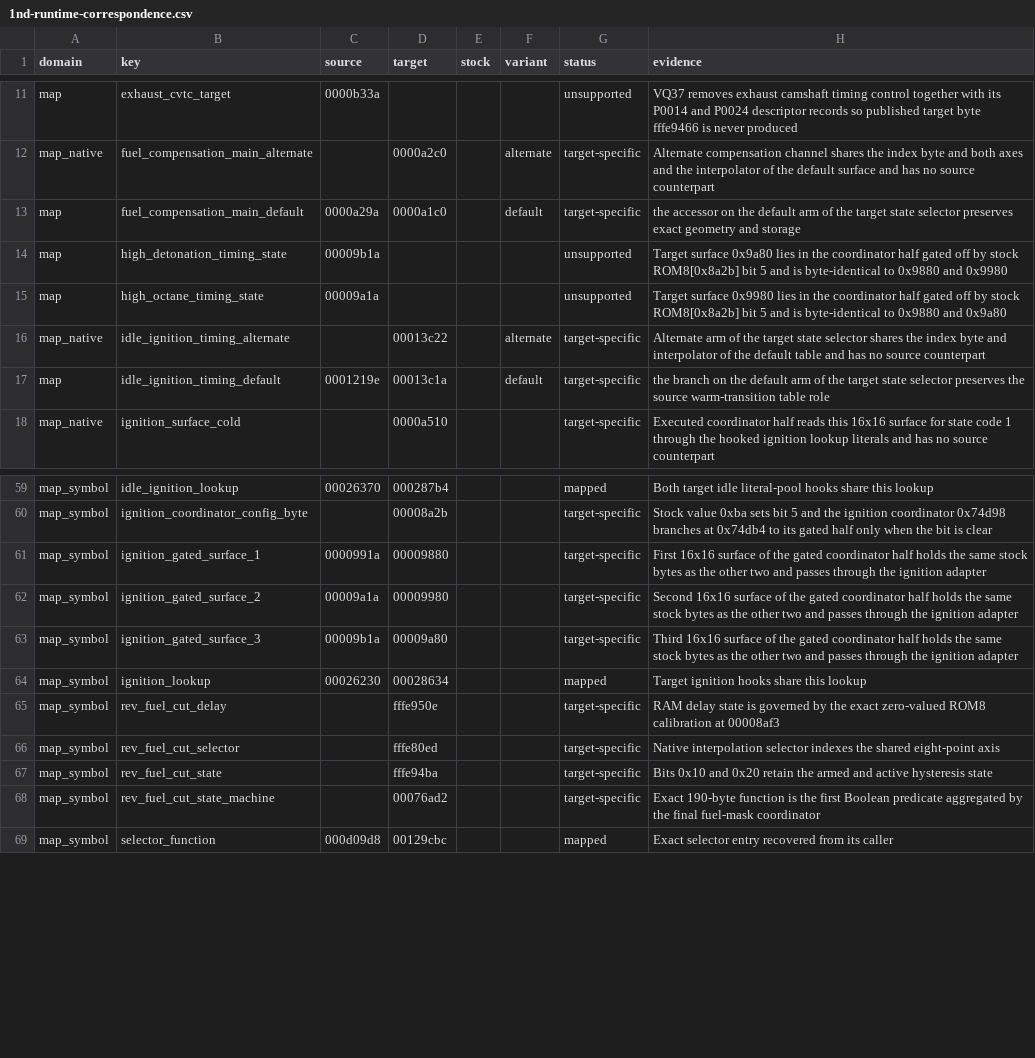
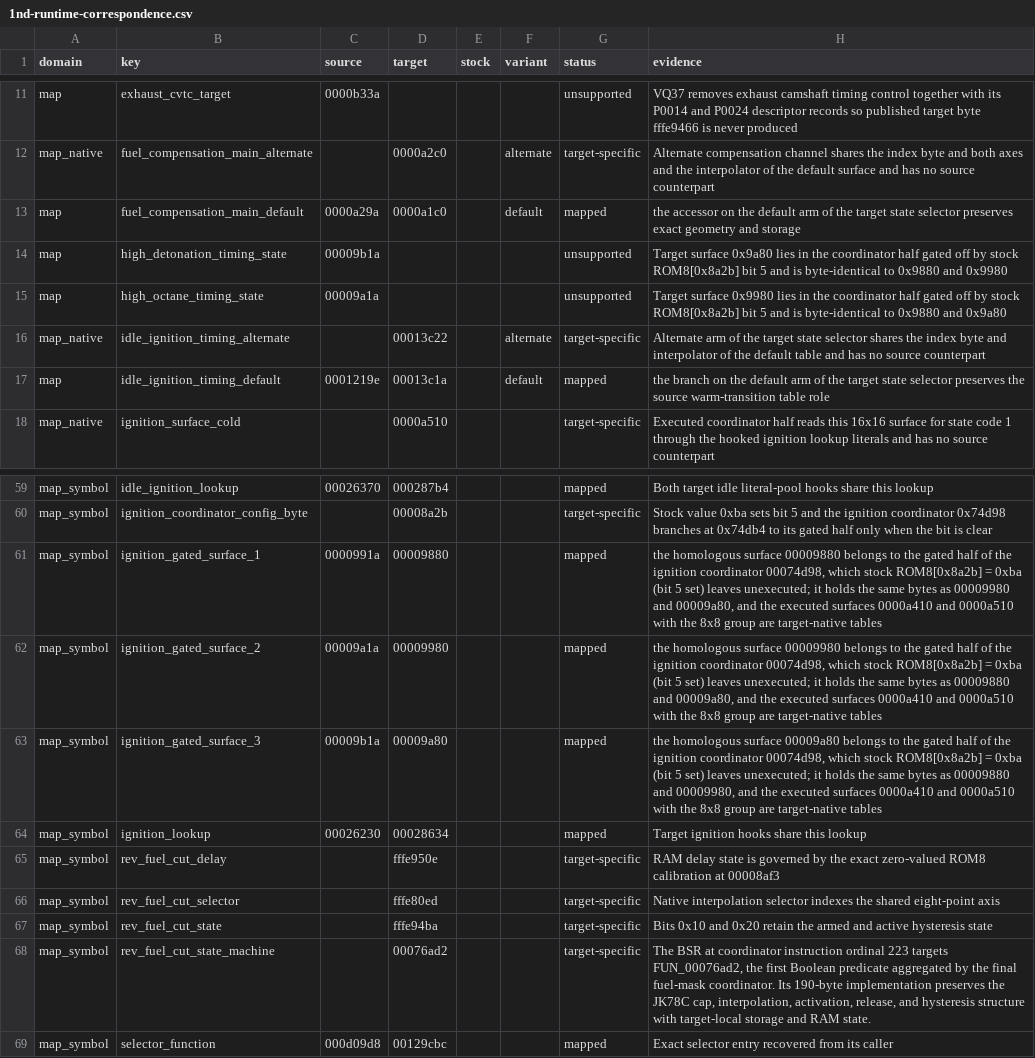
Before and after one commit to irudoy/v, a CSV file: patches/1nd-runtime-correspondence.csv, drawn as a sheet; only a part is shown, gaps mark what is left out.

Commit message:
State the feature targets of the address profiles in their final shape: a key of a symbol table of a profile or of patches/runtime_targets.py enters families or symbols of the target of its feature, and the map layout gives families of the 7mfk target and the payload offset of its feedback record; a correspondence row whose key names no symbol-table key of the profile enters requires, an unsupported map row enters unsupported with the 7mfk symbol of its source, and a variant row enters variants with its symbol; the text of a hook row of a later feature is the note of its hook key, the texts of the allocation and can_telemetry number rows enter notes of their targets, a capability text is the note of its target, and the evidence topics of a profile enter basis; the allocation sources give the 7mfk runtime envelope, and no target lists the unavailable fields, which the statuses of their source meanings state; REQUIRES and kb gaps take the key tables, roles, hooks, and requires of a target; the default map rows and the gated ignition surfaces whose definition rows are homologous become mapped, and these rows and the native fuel-cut state machines state the note of their definition or native item; the files adapter reads the key tables and unsupported entries of a feature file, and SPEC sections 7.9 and 20.3 and the README state the keys

```diff
--- a/patches/1nd-runtime-correspondence.csv
+++ b/patches/1nd-runtime-correspondence.csv
@@ -12,3 +12,3 @@ map,exhaust_cvtc_target,0000b33a,,,,unsupported,VQ37 removes exhaust camshaft ti
 map_native,fuel_compensation_main_alternate,,0000a2c0,,alternate,target-specific,Alternate compensation channel shares the index byte and both axes and the interpolator of the default surface and has no source counterpart
-map,fuel_compensation_main_default,0000a29a,0000a1c0,,default,target-specific,the accessor on the default arm of the target state selector preserves exact geometry and storage
+map,fuel_compensation_main_default,0000a29a,0000a1c0,,default,mapped,the accessor on the default arm of the target state selector preserves exact geometry and storage
 map,high_detonation_timing_state,00009b1a,,,,unsupported,Target surface 0x9a80 lies in the coordinator half gated off by stock ROM8[0x8a2b] bit 5 and is byte-identical to 0x9880 and 0x9980
@@ -16,3 +16,3 @@ map,high_octane_timing_state,00009a1a,,,,unsupported,Target surface 0x9980 lies
 map_native,idle_ignition_timing_alternate,,00013c22,,alternate,target-specific,Alternate arm of the target state selector shares the index byte and interpolator of the default table and has no source counterpart
-map,idle_ignition_timing_default,0001219e,00013c1a,,default,target-specific,the branch on the default arm of the target state selector preserves the source warm-transition table role
+map,idle_ignition_timing_default,0001219e,00013c1a,,default,mapped,the branch on the default arm of the target state selector preserves the source warm-transition table role
 map_native,ignition_surface_cold,,0000a510,,,target-specific,Executed coordinator half reads this 16x16 surface for state code 1 through the hooked ignition lookup literals and has no source counterpart
@@ -60,5 +60,5 @@ map_symbol,idle_ignition_lookup,00026370,000287b4,,,mapped,Both target idle lite
 map_symbol,ignition_coordinator_config_byte,,00008a2b,,,target-specific,Stock value 0xba sets bit 5 and the ignition coordinator 0x74d98 branches at 0x74db4 to its gated half only when the bit is clear
-map_symbol,ignition_gated_surface_1,0000991a,00009880,,,target-specific,First 16x16 surface of the gated coordinator half holds the same stock bytes as the other two and passes through the ignition adapter
-map_symbol,ignition_gated_surface_2,00009a1a,00009980,,,target-specific,Second 16x16 surface of the gated coordinator half holds the same stock bytes as the other two and passes through the ignition adapter
-map_symbol,ignition_gated_surface_3,00009b1a,00009a80,,,target-specific,Third 16x16 surface of the gated coordinator half holds the same stock bytes as the other two and passes through the ignition adapter
+map_symbol,ignition_gated_surface_1,0000991a,00009880,,,mapped,"the homologous surface 00009880 belongs to the gated half of the ignition coordinator 00074d98, which stock ROM8[0x8a2b] = 0xba (bit 5 set) leaves unexecuted; it holds the same bytes as 00009980 and 00009a80, and the executed surfaces 0000a410 and 0000a510 with the 8x8 group are target-native tables"
+map_symbol,ignition_gated_surface_2,00009a1a,00009980,,,mapped,"the homologous surface 00009980 belongs to the gated half of the ignition coordinator 00074d98, which stock ROM8[0x8a2b] = 0xba (bit 5 set) leaves unexecuted; it holds the same bytes as 00009880 and 00009a80, and the executed surfaces 0000a410 and 0000a510 with the 8x8 group are target-native tables"
+map_symbol,ignition_gated_surface_3,00009b1a,00009a80,,,mapped,"the homologous surface 00009a80 belongs to the gated half of the ignition coordinator 00074d98, which stock ROM8[0x8a2b] = 0xba (bit 5 set) leaves unexecuted; it holds the same bytes as 00009880 and 00009980, and the executed surfaces 0000a410 and 0000a510 with the 8x8 group are target-native tables"
 map_symbol,ignition_lookup,00026230,00028634,,,mapped,Target ignition hooks share this lookup
@@ -67,3 +67,3 @@ map_symbol,rev_fuel_cut_selector,,fffe80ed,,,target-specific,Native interpolatio
 map_symbol,rev_fuel_cut_state,,fffe94ba,,,target-specific,Bits 0x10 and 0x20 retain the armed and active hysteresis state
-map_symbol,rev_fuel_cut_state_machine,,00076ad2,,,target-specific,Exact 190-byte function is the first Boolean predicate aggregated by the final fuel-mask coordinator
+map_symbol,rev_fuel_cut_state_machine,,00076ad2,,,target-specific,"The BSR at coordinator instruction ordinal 223 targets FUN_00076ad2, the first Boolean predicate aggregated by the final fuel-mask coordinator. Its 190-byte implementation preserves the JK78C cap, interpolation, activation, release, and hysteresis structure with target-local storage and RAM state."
 map_symbol,selector_function,000d09d8,00129cbc,,,mapped,Exact selector entry recovered from its caller
```
Also changed, not shown: patches/1me3b-runtime-correspondence.csv, patches/jk78c-runtime-correspondence.csv, 11 other files.
